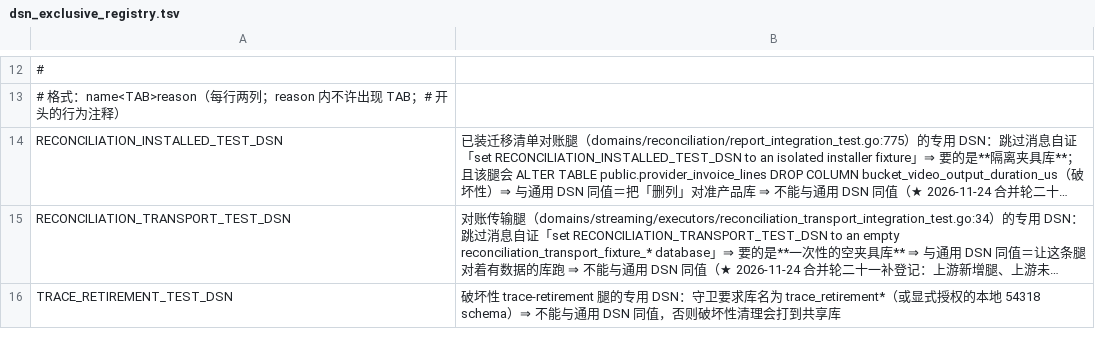
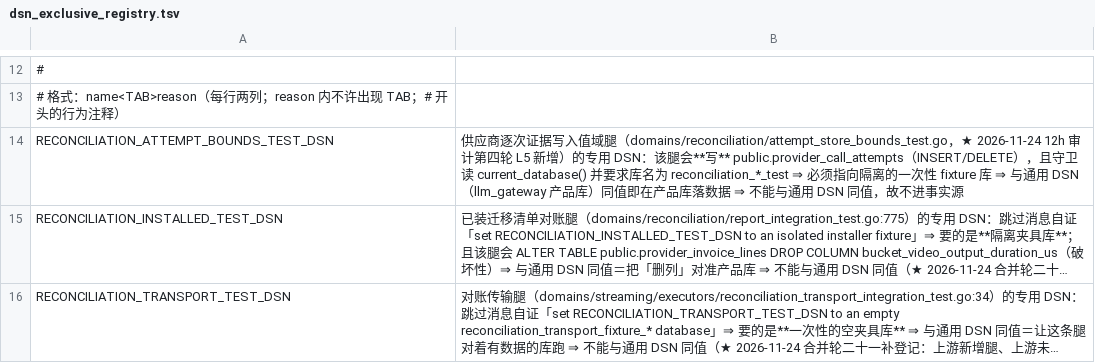
Before and after one commit to halfking/ai-native-gateway-core, a TSV file: scripts/audit/dsn_exclusive_registry.tsv, drawn as a sheet; only a part is shown, gaps mark what is left out; the shorter side is filled out with more unchanged rows; long unchanged cells end in …; the diff names each change by its address in the sheet, - before the commit and + after, or states it on an @@ line.

Commit message:
fix(ursmcheck): 补登新真库腿的 dsn_exclusive 豁免（★ 第四轮：新增真库腿要登记三处）
★ 我新增的真库腿 RECONCILIATION_ATTEMPT_BOUNDS_TEST_DSN 只登记了
  pg_test_env_registry.tsv，漏了 scripts/audit/dsn_exclusive_registry.tsv
  ⇒ TestRealDBLegsUseDeclaredDSNEnvNames 红：「不在事实源 ⇒ 跑真库腿时会静默
  SKIP（go test 把 SKIP 算成绿）」。

★ 修法：补登进共享 dsn_exclusive 台账（⇒ 自动获得「不进事实源」豁免）。
  ★ 绝不能加进事实源：事实源导出的是通用产品库 DSN，而这条腿会
  INSERT/DELETE public.provider_call_attempts。

★ 通用式：新增真库腿 ⇒ env 名要登记三处（pg_test_env_registry 分类 ＋
  dsn_exclusive_registry 豁免 ＋ 腿内库名守卫），只做第一处会被这道门抓出来。

```diff
--- a/scripts/audit/dsn_exclusive_registry.tsv
+++ b/scripts/audit/dsn_exclusive_registry.tsv
+row 14: RECONCILIATION_ATTEMPT_BOUNDS_TEST_DSN | 供应商逐次证据写入值域腿（domains/reconciliation/attempt_store_bounds_test.go，★ 2026-11-24 12h 审计第四轮 L5 新增）的专用 DSN：该腿会**写** public.provider_call_attempts（INSERT/DELETE），且守卫读 current_database() 并要求库名为 reconciliation_*_test ⇒ 必须指向隔离的一次性 fixture 库 ⇒ 与通用 DSN（llm_gateway 产品库）同值即在产品库落数据 ⇒ 不能与通用 DSN 同值，故不进事实源
```
Also changed, not shown: 2 other files.
